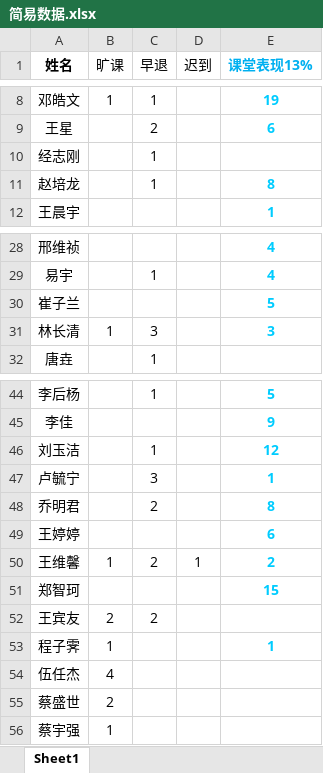
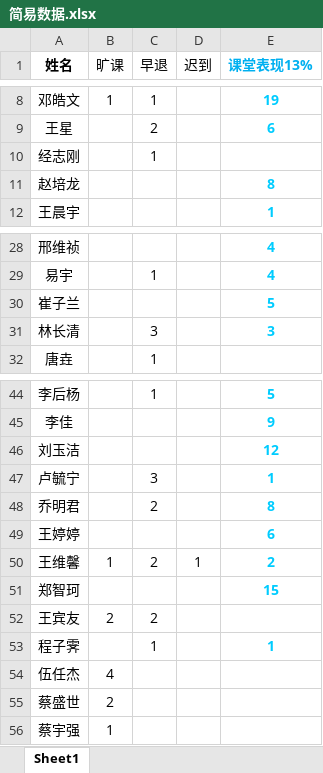
Before and after one commit to Borber/Ms.Li, an Excel workbook: 简易数据.xlsx, sheet Sheet1, drawn as a sheet; only a part is shown, gaps mark what is left out; values as stored, in another font and other column widths than the file's, no borders; the diff names each change by its address in the sheet, - before the commit and + after, or states it on an @@ line.

```diff
--- a/简易数据.xlsx (sheet Sheet1)
+++ b/简易数据.xlsx (sheet Sheet1)
-C11 (早退): 1
+C11 (早退): (empty)
-B31 (旷课): 1
+B31 (旷课): (empty)
-C46 (早退): 1
+C46 (早退): (empty)
-B53 (旷课): 1
+B53 (旷课): (empty)
-C53 (早退): (empty)
+C53 (早退): 1
```
Also changed, not shown: 2 other files.
